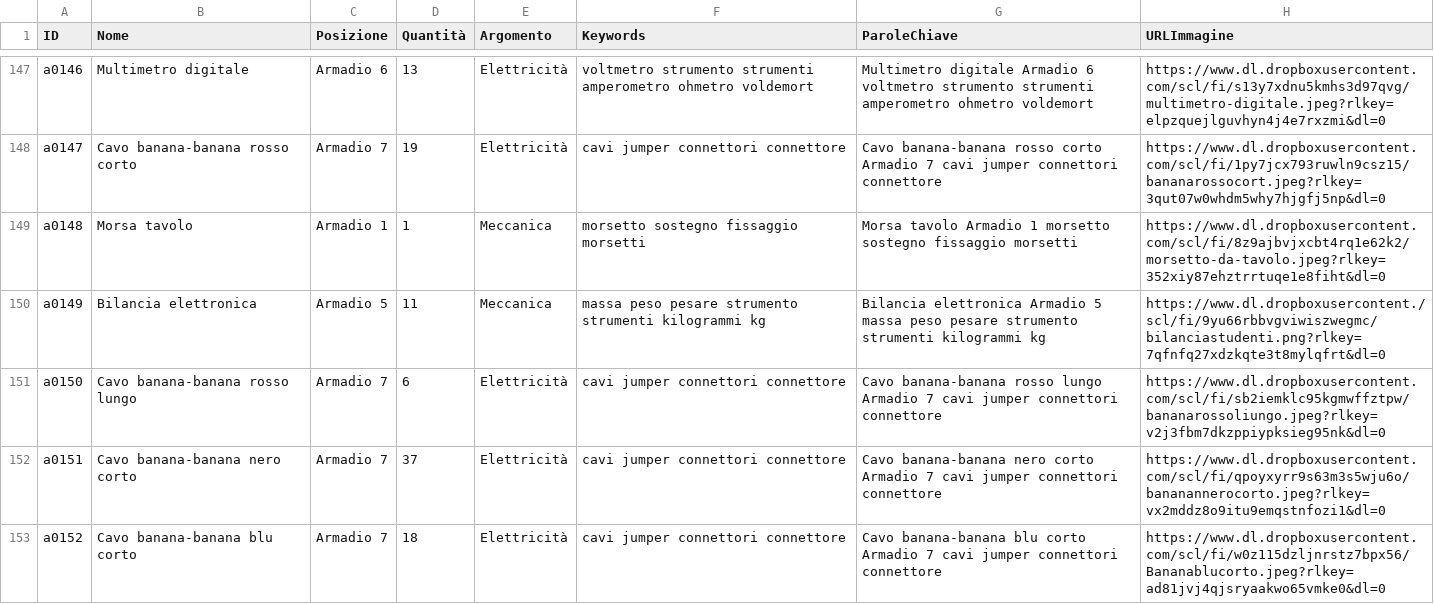
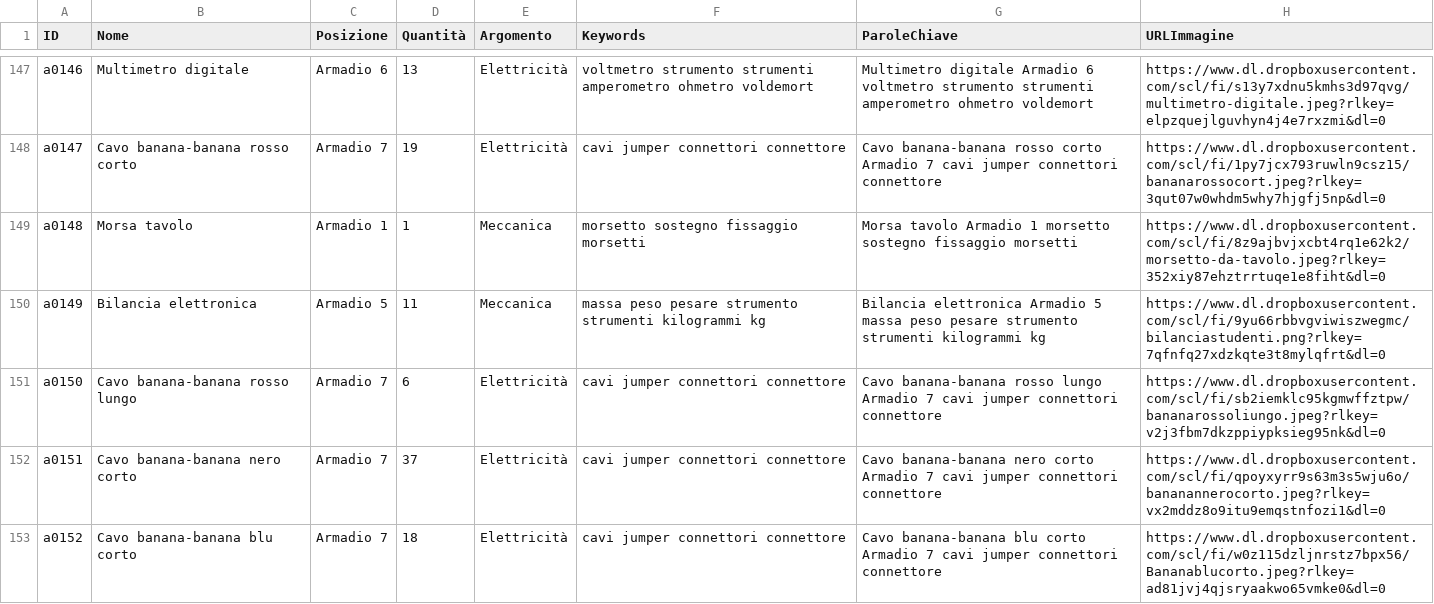
Before and after one commit to incontriconlafisica/archivioLab, a CSV file: ArchivioMateriali.csv, drawn as a sheet; only a part is shown, gaps mark what is left out.

Commit message:
Update ArchivioMateriali.csv

```diff
--- a/ArchivioMateriali.csv
+++ b/ArchivioMateriali.csv
@@ -149,3 +149,3 @@ a0147,Cavo banana-banana rosso corto,Armadio 7,19,Elettricità,cavi jumper conne
 a0148,Morsa tavolo,Armadio 1,1,Meccanica,morsetto sostegno fissaggio morsetti,Morsa tavolo Armadio 1 morsetto sostegno fissaggio morsetti,https://www.dl.dropboxusercontent.com/scl/fi/8z9ajbvjxcbt4rq1e62k2/morsetto-da-tavolo.jpeg?rlkey=352xiy87ehztrrtuqe1e8fiht&dl=0
-a0149,Bilancia elettronica,Armadio 5,11,Meccanica,massa peso pesare strumento strumenti kilogrammi kg,Bilancia elettronica Armadio 5 massa peso pesare strumento strumenti kilogrammi kg,https://www.dl.dropboxusercontent./scl/fi/9yu66rbbvgviwiszwegmc/bilanciastudenti.png?rlkey=7qfnfq27xdzkqte3t8mylqfrt&dl=0
+a0149,Bilancia elettronica,Armadio 5,11,Meccanica,massa peso pesare strumento strumenti kilogrammi kg,Bilancia elettronica Armadio 5 massa peso pesare strumento strumenti kilogrammi kg,https://www.dl.dropboxusercontent.com/scl/fi/9yu66rbbvgviwiszwegmc/bilanciastudenti.png?rlkey=7qfnfq27xdzkqte3t8mylqfrt&dl=0
 a0150,Cavo banana-banana rosso lungo,Armadio 7,6,Elettricità,cavi jumper connettori connettore ,Cavo banana-banana rosso lungo Armadio 7 cavi jumper connettori connettore ,https://www.dl.dropboxusercontent.com/scl/fi/sb2iemklc95kgmwffztpw/bananarossoliungo.jpeg?rlkey=v2j3fbm7dkzppiypksieg95nk&dl=0
```
